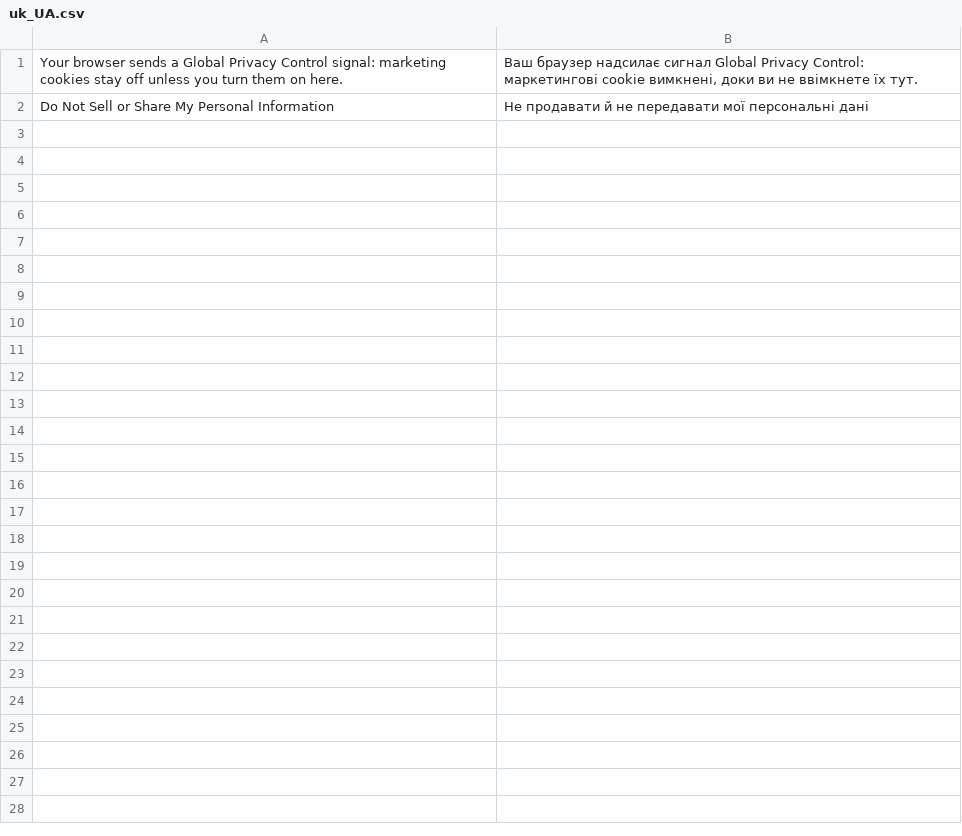
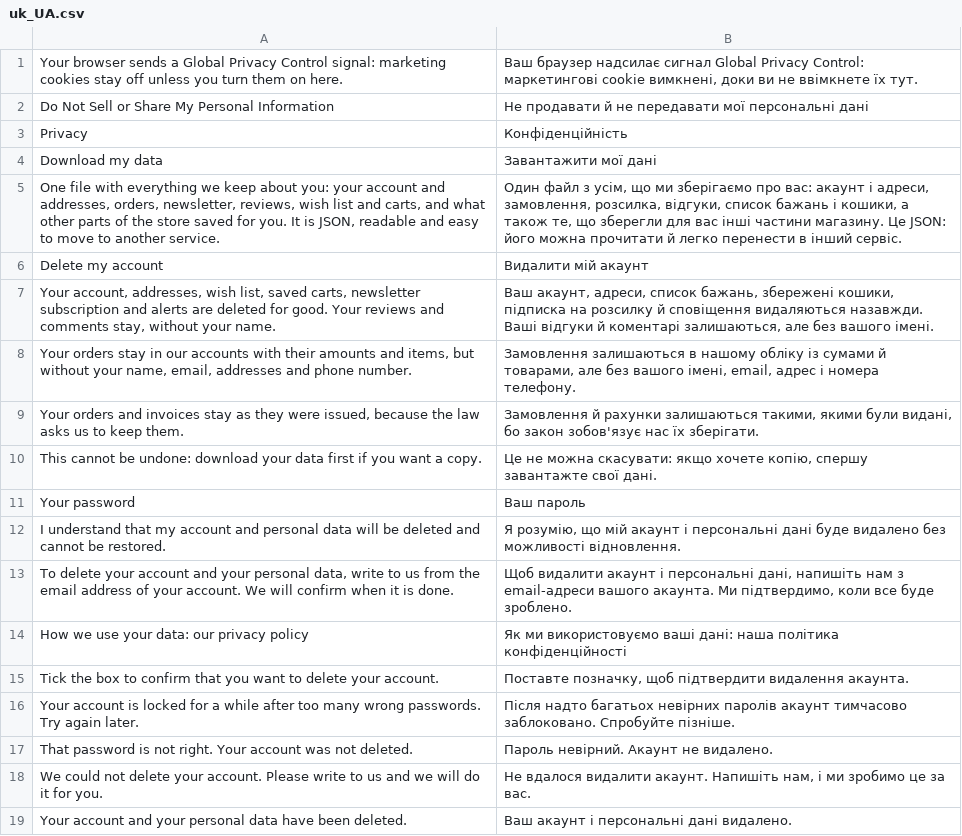
Before and after one commit to Fixstacks/module-zero-consent, a CSV file: i18n/uk_UA.csv, drawn as a sheet.

```diff
--- a/i18n/uk_UA.csv
+++ b/i18n/uk_UA.csv
@@ -2 +2,18 @@
 "Do Not Sell or Share My Personal Information","Не продавати й не передавати мої персональні дані"
+"Privacy","Конфіденційність"
+"Download my data","Завантажити мої дані"
+"One file with everything we keep about you: your account and addresses, orders, newsletter, reviews, wish list and carts, and what other parts of the store saved for you. It is JSON, readable and easy to move to another service.","Один файл з усім, що ми зберігаємо про вас: акаунт і адреси, замовлення, розсилка, відгуки, список бажань і кошики, а також те, що зберегли для вас інші частини магазину. Це JSON: його можна прочитати й легко перенести в інший сервіс."
+"Delete my account","Видалити мій акаунт"
+"Your account, addresses, wish list, saved carts, newsletter subscription and alerts are deleted for good. Your reviews and comments stay, without your name.","Ваш акаунт, адреси, список бажань, збережені кошики, підписка на розсилку й сповіщення видаляються назавжди. Ваші відгуки й коментарі залишаються, але без вашого імені."
+"Your orders stay in our accounts with their amounts and items, but without your name, email, addresses and phone number.","Замовлення залишаються в нашому обліку із сумами й товарами, але без вашого імені, email, адрес і номера телефону."
+"Your orders and invoices stay as they were issued, because the law asks us to keep them.","Замовлення й рахунки залишаються такими, якими були видані, бо закон зобов'язує нас їх зберігати."
+"This cannot be undone: download your data first if you want a copy.","Це не можна скасувати: якщо хочете копію, спершу завантажте свої дані."
+"Your password","Ваш пароль"
+"I understand that my account and personal data will be deleted and cannot be restored.","Я розумію, що мій акаунт і персональні дані буде видалено без можливості відновлення."
+"To delete your account and your personal data, write to us from the email address of your account. We will confirm when it is done.","Щоб видалити акаунт і персональні дані, напишіть нам з email-адреси вашого акаунта. Ми підтвердимо, коли все буде зроблено."
+"How we use your data: our privacy policy","Як ми використовуємо ваші дані: наша політика конфіденційності"
+"Tick the box to confirm that you want to delete your account.","Поставте позначку, щоб підтвердити видалення акаунта."
+"Your account is locked for a while after too many wrong passwords. Try again later.","Після надто багатьох невірних паролів акаунт тимчасово заблоковано. Спробуйте пізніше."
+"That password is not right. Your account was not deleted.","Пароль невірний. Акаунт не видалено."
+"We could not delete your account. Please write to us and we will do it for you.","Не вдалося видалити акаунт. Напишіть нам, і ми зробимо це за вас."
+"Your account and your personal data have been deleted.","Ваш акаунт і персональні дані видалено."
```
Also changed, not shown: 31 other files.
